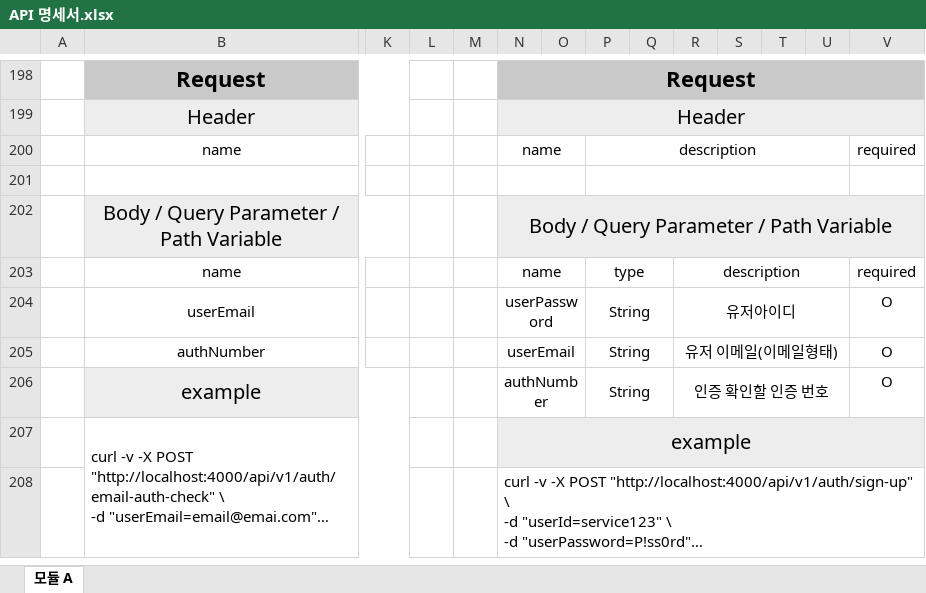
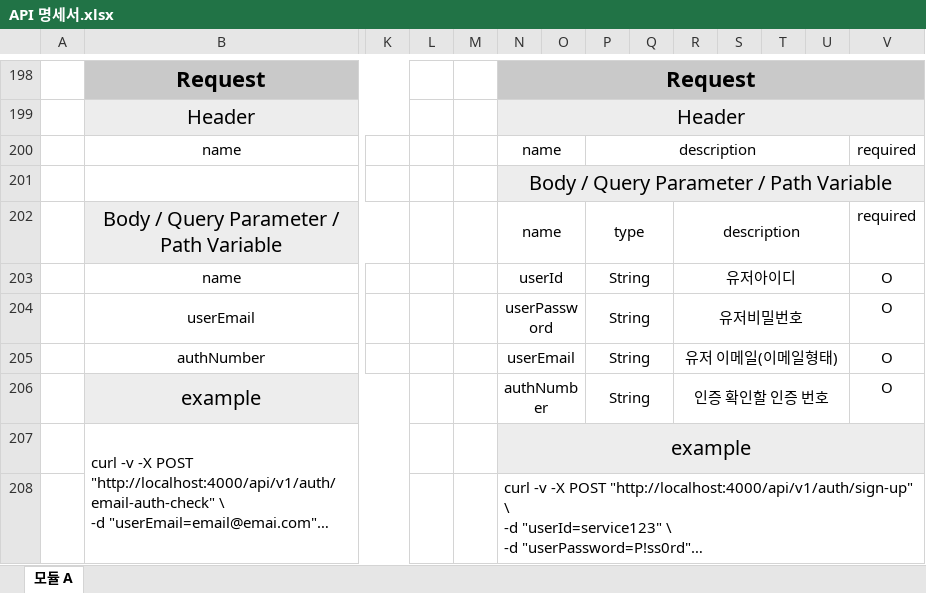
Before and after one commit to kymial/AWS, an Excel workbook: estate_project/API 명세서.xlsx, sheet 모듈 A, drawn as a sheet; only a part is shown, gaps mark what is left out; long unchanged cells end in …; values as stored, in another font and other column widths than the file's, no borders; removed rows and columns are numbered as before the commit, all else as after; rows hold the shown columns only; the diff names each change by its address in the sheet, - before the commit and + after, or states it on an @@ line.

```diff
--- a/estate_project/API 명세서.xlsx (sheet 모듈 A)
+++ b/estate_project/API 명세서.xlsx (sheet 모듈 A)
-N201: (empty)
+N201: Body / Query Parameter / Path Variable
-N201:V201 fill: none
+N201:V201 fill: #EDEDED
-N201:O201 merged
+N201:V201 merged
-P201:U201 merged
-row 202:  | Body / Query Parameter / Path Variable |  |  |  | Body / Query Parameter / Path Variable
+row 202:  | Body / Query Parameter / Path Variable |  |  |  | name |  | type |  | description |  |  |  | required
-N203: name
+N203: userId
-P203: type
+P203: String
-R203: description
+R203: 유저아이디
-V203: required
+V203: O
-R204: 유저아이디
+R204: 유저비밀번호
```
Also changed, not shown: 25 other files.
